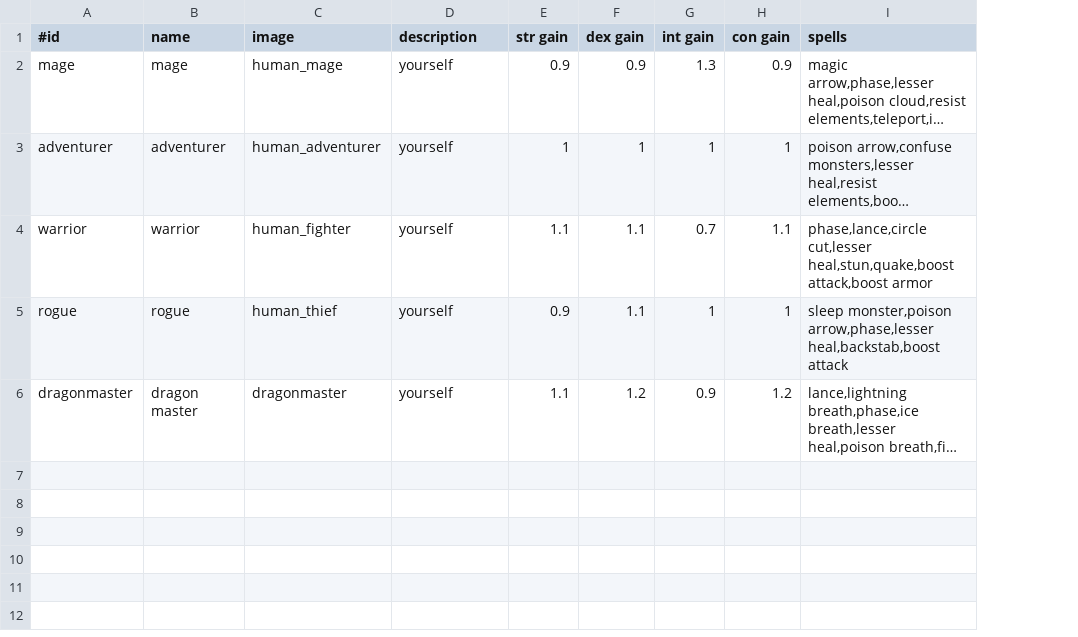
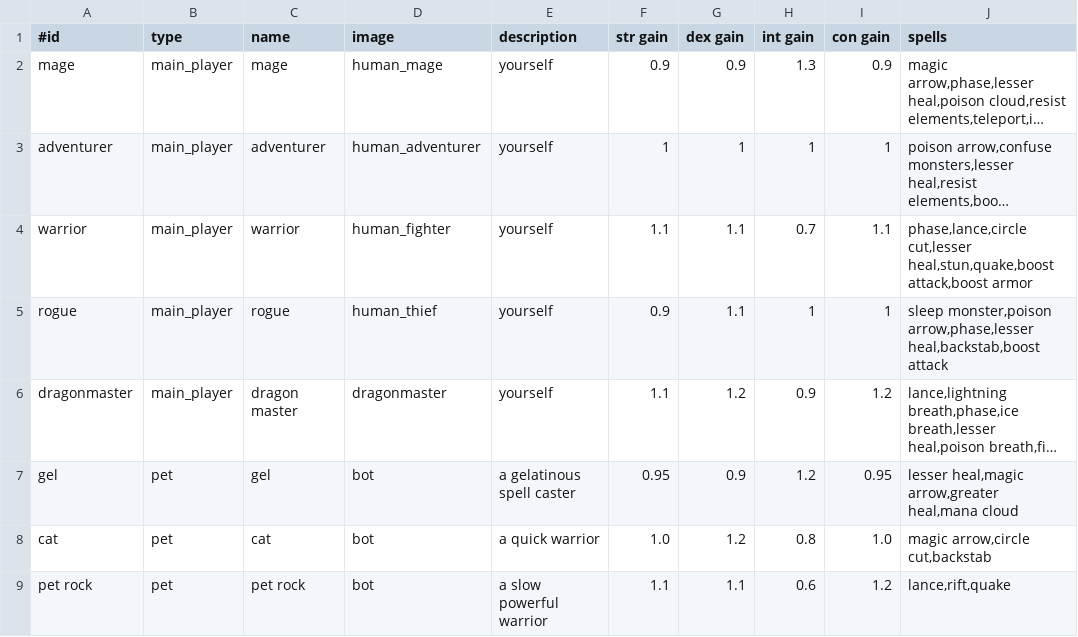
Before and after one commit to jonathanacross/pow, a TSV file: src/main/resources/data/characters.tsv, drawn as a sheet; long unchanged cells end in …; the diff names each change by its address in the sheet, - before the commit and + after, or states it on an @@ line.

Commit message:
making pet into full player

```diff
--- a/src/main/resources/data/characters.tsv
+++ b/src/main/resources/data/characters.tsv
+column B (type), rows 2-6: all main_player
+row 7: gel | pet | gel | bot | a gelatinous spell caster | 0.95 | 0.9 | 1.2 | 0.95 | lesser heal,magic arrow,greater heal,mana cloud
+row 8: cat | pet | cat | bot | a quick warrior | 1.0 | 1.2 | 0.8 | 1.0 | magic arrow,circle cut,backstab
+row 9: pet rock | pet | pet rock | bot | a slow powerful warrior | 1.1 | 1.1 | 0.6 | 1.2 | lance,rift,quake
```
Also changed, not shown: src/main/resources/data/gainratios.tsv, 17 other files.
